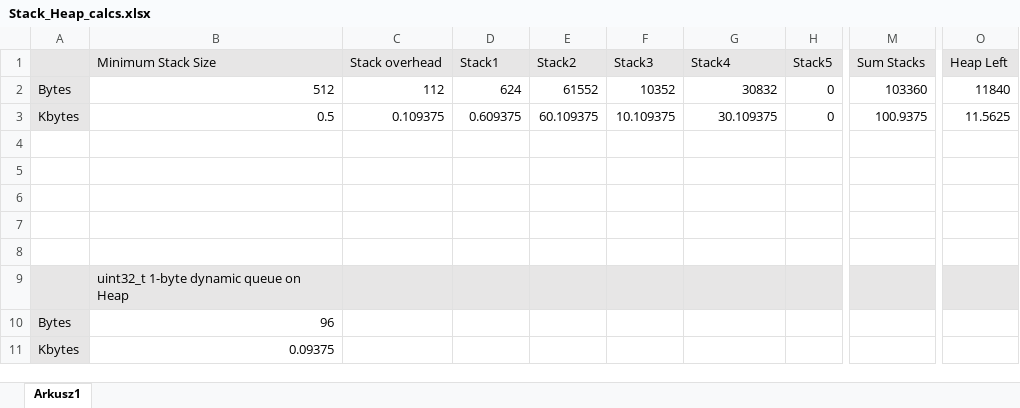
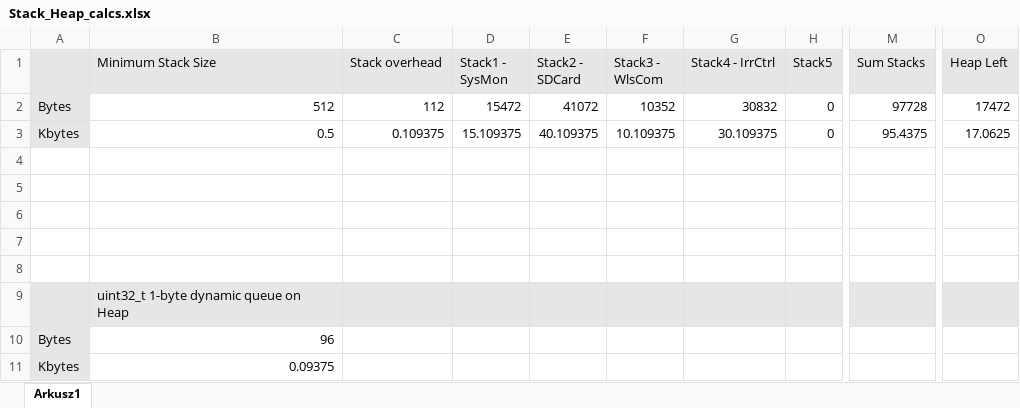
Before and after one commit to mkuliberda/IrrigationModuleF4, an Excel workbook: Stack_Heap_calcs.xlsx, sheet Arkusz1, drawn as a sheet; only a part is shown, gaps mark what is left out; values as stored, in another font and other column widths than the file's, no borders; the diff names each change by its address in the sheet, - before the commit and + after, or states it on an @@ line.

Commit message:
system's memory monitoring added(free stacks & heap) corrected publishLog function

```diff
--- a/Stack_Heap_calcs.xlsx (sheet Arkusz1)
+++ b/Stack_Heap_calcs.xlsx (sheet Arkusz1)
-D1: Stack1
+D1: Stack1 - SysMon
-E1: Stack2
+E1: Stack2 - SDCard
-F1: Stack3
+F1: Stack3 - WlsCom
-G1: Stack4
+G1: Stack4 - IrrCtrl
-D2 (Stack1 - SysMon): 624
+D2 (Stack1 - SysMon): 15472
-E2 (Stack2 - SDCard): 61552
+E2 (Stack2 - SDCard): 41072
-M2 (Sum Stacks): 103360
+M2 (Sum Stacks): 97728
-O2 (Heap Left): 11840
+O2 (Heap Left): 17472
-D3 (Stack1 - SysMon): 0.609375
+D3 (Stack1 - SysMon): 15.109375
-E3 (Stack2 - SDCard): 60.109375
+E3 (Stack2 - SDCard): 40.109375
-M3 (Sum Stacks): 100.9375
+M3 (Sum Stacks): 95.4375
-O3 (Heap Left): 11.5625
+O3 (Heap Left): 17.0625
```
Also changed, not shown: 10 other files.
